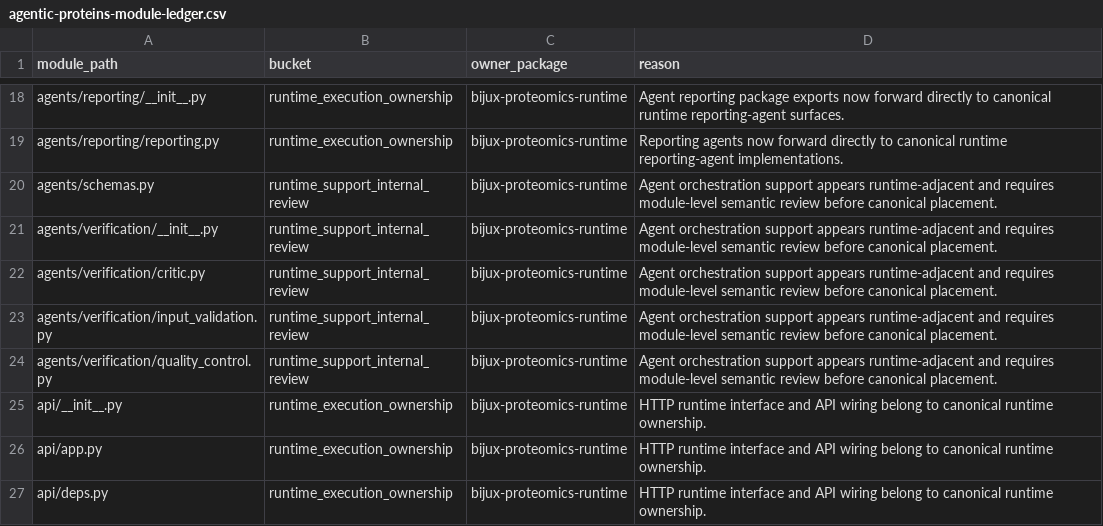
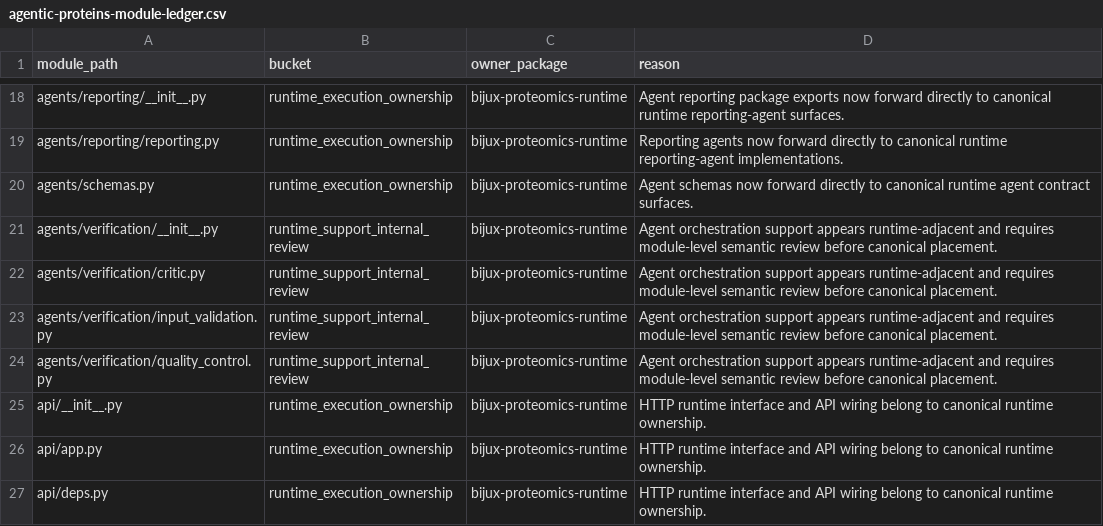
Before and after one commit to bijux/bijux-proteomics, a CSV file: docs/09-bijux-proteomics-runtime/migration-ledger/agentic-proteins-module-ledger.csv, drawn as a sheet; only a part is shown, gaps mark what is left out.

Commit message:
fix(governance): promote agent schema forwarding

```diff
--- a/docs/09-bijux-proteomics-runtime/migration-ledger/agentic-proteins-module-ledger.csv
+++ b/docs/09-bijux-proteomics-runtime/migration-ledger/agentic-proteins-module-ledger.csv
@@ -19,3 +19,3 @@ agents/reporting/__init__.py,runtime_execution_ownership,bijux-proteomics-runtim
 agents/reporting/reporting.py,runtime_execution_ownership,bijux-proteomics-runtime,Reporting agents now forward directly to canonical runtime reporting-agent implementations.
-agents/schemas.py,runtime_support_internal_review,bijux-proteomics-runtime,Agent orchestration support appears runtime-adjacent and requires module-level semantic review before canonical placement.
+agents/schemas.py,runtime_execution_ownership,bijux-proteomics-runtime,Agent schemas now forward directly to canonical runtime agent contract surfaces.
 agents/verification/__init__.py,runtime_support_internal_review,bijux-proteomics-runtime,Agent orchestration support appears runtime-adjacent and requires module-level semantic review before canonical placement.
```
Also changed, not shown: 3 other files.
